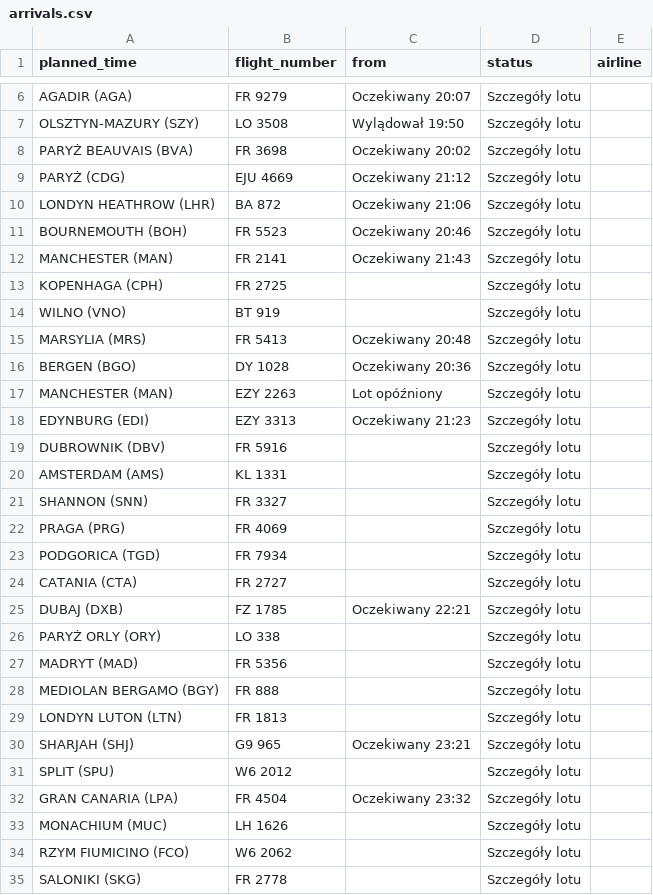
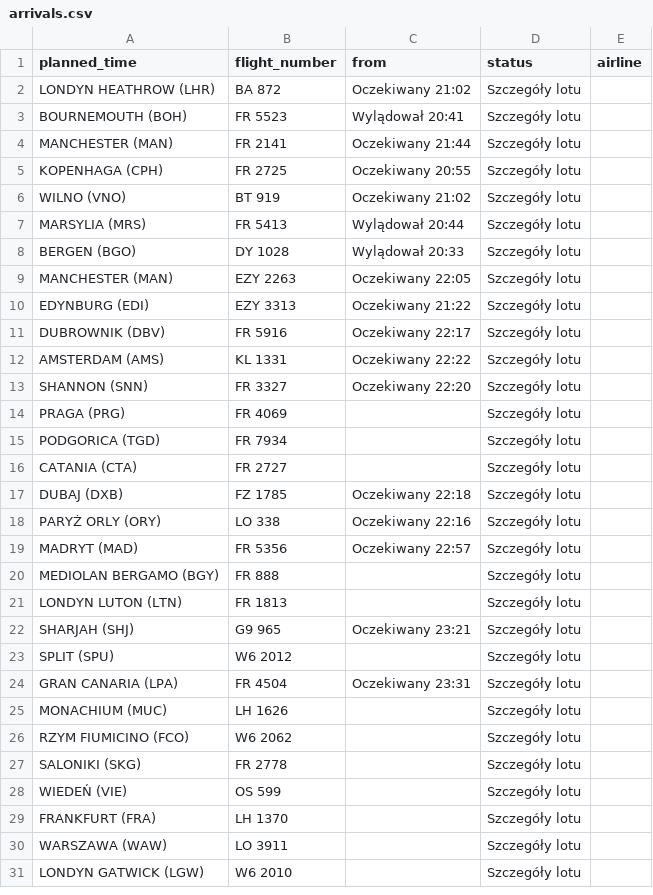
Before and after one commit to przemyslawbaran2993-droid/codex-test, a CSV file: data/arrivals.csv, drawn as a sheet; only a part is shown, gaps mark what is left out; the shorter side is filled out with more unchanged rows; removed rows and columns are numbered as before the commit, all else as after; the diff covers the shown part only; the diff names each change by its address in the sheet, - before the commit and + after, or states it on an @@ line.

```diff
--- a/data/arrivals.csv
+++ b/data/arrivals.csv
-row 6: AGADIR (AGA) | FR 9279 | Oczekiwany 20:07 | Szczegóły lotu
-row 7: OLSZTYN-MAZURY (SZY) | LO 3508 | Wylądował 19:50 | Szczegóły lotu
-row 8: PARYŻ BEAUVAIS (BVA) | FR 3698 | Oczekiwany 20:02 | Szczegóły lotu
-row 9: PARYŻ (CDG) | EJU 4669 | Oczekiwany 21:12 | Szczegóły lotu
-C2 (from): Oczekiwany 21:06
+C2 (from): Oczekiwany 21:02
-C3 (from): Oczekiwany 20:46
+C3 (from): Wylądował 20:41
-C4 (from): Oczekiwany 21:43
+C4 (from): Oczekiwany 21:44
-C5 (from): (empty)
+C5 (from): Oczekiwany 20:55
-C6 (from): (empty)
+C6 (from): Oczekiwany 21:02
-C7 (from): Oczekiwany 20:48
+C7 (from): Wylądował 20:44
-C8 (from): Oczekiwany 20:36
+C8 (from): Wylądował 20:33
-C9 (from): Lot opóźniony
+C9 (from): Oczekiwany 22:05
-C10 (from): Oczekiwany 21:23
+C10 (from): Oczekiwany 21:22
-C11 (from): (empty)
+C11 (from): Oczekiwany 22:17
-C12 (from): (empty)
+C12 (from): Oczekiwany 22:22
-C13 (from): (empty)
+C13 (from): Oczekiwany 22:20
-C17 (from): Oczekiwany 22:21
+C17 (from): Oczekiwany 22:18
-C18 (from): (empty)
+C18 (from): Oczekiwany 22:16
-C19 (from): (empty)
+C19 (from): Oczekiwany 22:57
-C24 (from): Oczekiwany 23:32
+C24 (from): Oczekiwany 23:31
```
Also changed, not shown: 4 removed rows elsewhere in this file.
